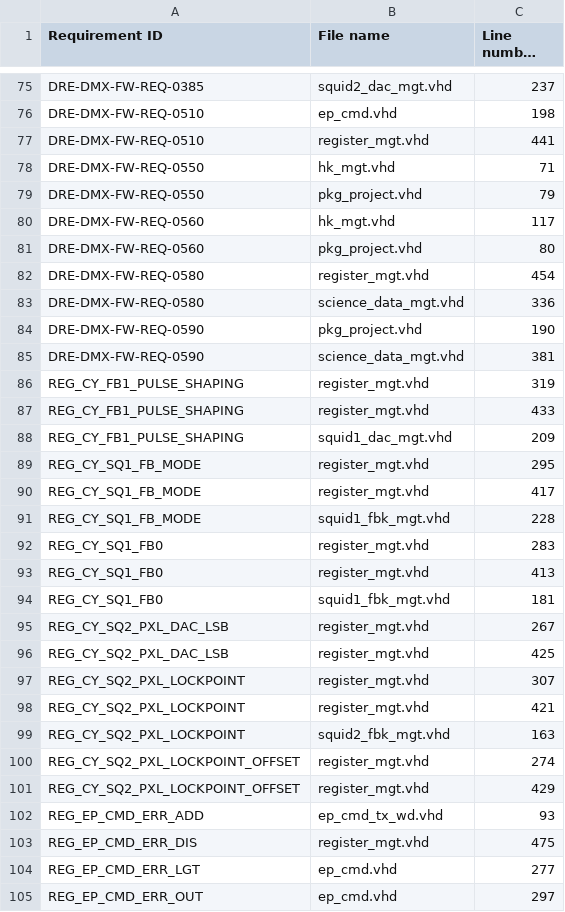
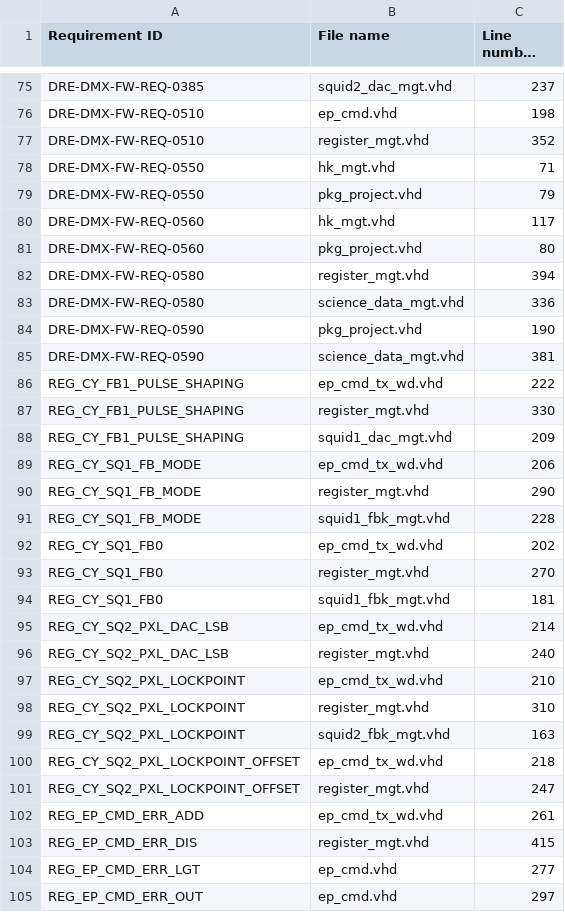
Before and after one commit to xifu-irap/dmx-NGL-fw, a CSV file: simu/result/Traceability.csv, drawn as a sheet; only a part is shown, gaps mark what is left out; long unchanged cells end in …; the diff covers the shown part only.

Commit message:
Perform EP register reading multiplexer

```diff
--- a/simu/result/Traceability.csv
+++ b/simu/result/Traceability.csv
@@ -76,3 +76,3 @@
 "DRE-DMX-FW-REQ-0510";"ep_cmd.vhd";"198"
-"DRE-DMX-FW-REQ-0510";"register_mgt.vhd";"441"
+"DRE-DMX-FW-REQ-0510";"register_mgt.vhd";"352"
 "DRE-DMX-FW-REQ-0550";"hk_mgt.vhd";"71"
@@ -81,3 +81,3 @@
 "DRE-DMX-FW-REQ-0560";"pkg_project.vhd";"80"
-"DRE-DMX-FW-REQ-0580";"register_mgt.vhd";"454"
+"DRE-DMX-FW-REQ-0580";"register_mgt.vhd";"394"
 "DRE-DMX-FW-REQ-0580";"science_data_mgt.vhd";"336"
@@ -85,20 +85,20 @@
 "DRE-DMX-FW-REQ-0590";"science_data_mgt.vhd";"381"
-"REG_CY_FB1_PULSE_SHAPING";"register_mgt.vhd";"319"
-"REG_CY_FB1_PULSE_SHAPING";"register_mgt.vhd";"433"
+"REG_CY_FB1_PULSE_SHAPING";"ep_cmd_tx_wd.vhd";"222"
+"REG_CY_FB1_PULSE_SHAPING";"register_mgt.vhd";"330"
 "REG_CY_FB1_PULSE_SHAPING";"squid1_dac_mgt.vhd";"209"
-"REG_CY_SQ1_FB_MODE";"register_mgt.vhd";"295"
-"REG_CY_SQ1_FB_MODE";"register_mgt.vhd";"417"
+"REG_CY_SQ1_FB_MODE";"ep_cmd_tx_wd.vhd";"206"
+"REG_CY_SQ1_FB_MODE";"register_mgt.vhd";"290"
 "REG_CY_SQ1_FB_MODE";"squid1_fbk_mgt.vhd";"228"
-"REG_CY_SQ1_FB0";"register_mgt.vhd";"283"
-"REG_CY_SQ1_FB0";"register_mgt.vhd";"413"
+"REG_CY_SQ1_FB0";"ep_cmd_tx_wd.vhd";"202"
+"REG_CY_SQ1_FB0";"register_mgt.vhd";"270"
 "REG_CY_SQ1_FB0";"squid1_fbk_mgt.vhd";"181"
-"REG_CY_SQ2_PXL_DAC_LSB";"register_mgt.vhd";"267"
-"REG_CY_SQ2_PXL_DAC_LSB";"register_mgt.vhd";"425"
-"REG_CY_SQ2_PXL_LOCKPOINT";"register_mgt.vhd";"307"
-"REG_CY_SQ2_PXL_LOCKPOINT";"register_mgt.vhd";"421"
+"REG_CY_SQ2_PXL_DAC_LSB";"ep_cmd_tx_wd.vhd";"214"
+"REG_CY_SQ2_PXL_DAC_LSB";"register_mgt.vhd";"240"
+"REG_CY_SQ2_PXL_LOCKPOINT";"ep_cmd_tx_wd.vhd";"210"
+"REG_CY_SQ2_PXL_LOCKPOINT";"register_mgt.vhd";"310"
 "REG_CY_SQ2_PXL_LOCKPOINT";"squid2_fbk_mgt.vhd";"163"
-"REG_CY_SQ2_PXL_LOCKPOINT_OFFSET";"register_mgt.vhd";"274"
-"REG_CY_SQ2_PXL_LOCKPOINT_OFFSET";"register_mgt.vhd";"429"
-"REG_EP_CMD_ERR_ADD";"ep_cmd_tx_wd.vhd";"93"
-"REG_EP_CMD_ERR_DIS";"register_mgt.vhd";"475"
+"REG_CY_SQ2_PXL_LOCKPOINT_OFFSET";"ep_cmd_tx_wd.vhd";"218"
+"REG_CY_SQ2_PXL_LOCKPOINT_OFFSET";"register_mgt.vhd";"247"
+"REG_EP_CMD_ERR_ADD";"ep_cmd_tx_wd.vhd";"261"
+"REG_EP_CMD_ERR_DIS";"register_mgt.vhd";"415"
 "REG_EP_CMD_ERR_LGT";"ep_cmd.vhd";"277"
```
Also changed, not shown: 2 added rows, 2 removed rows and 29 edited cells elsewhere in this file, 9 other files.
